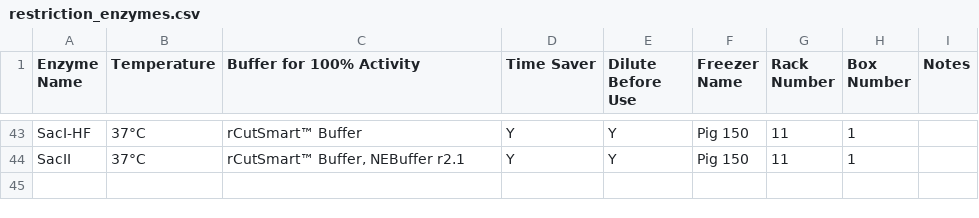
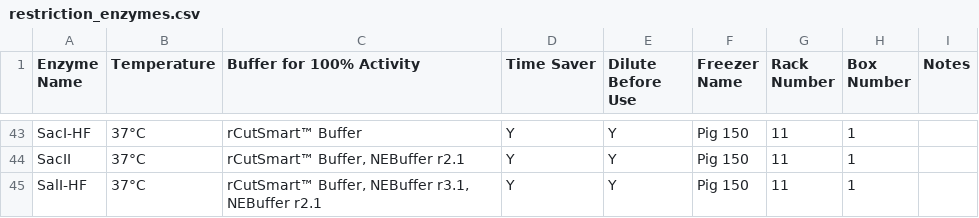
Before and after one commit to bnhenry08/inventory-app, a CSV file: restriction_enzymes.csv, drawn as a sheet; only a part is shown, gaps mark what is left out; the diff names each change by its address in the sheet, - before the commit and + after, or states it on an @@ line.

Commit message:
Update restriction enzyme inventory 2026-10-15 16:55:13.819898

```diff
--- a/restriction_enzymes.csv
+++ b/restriction_enzymes.csv
+row 45: SalI-HF | 37°C | rCutSmart™ Buffer, NEBuffer r3.1, NEBuffer r2.1 | Y | Y | Pig 150 | 11 | 1
```
